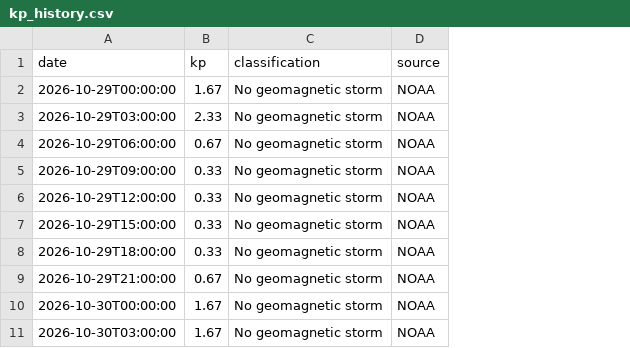
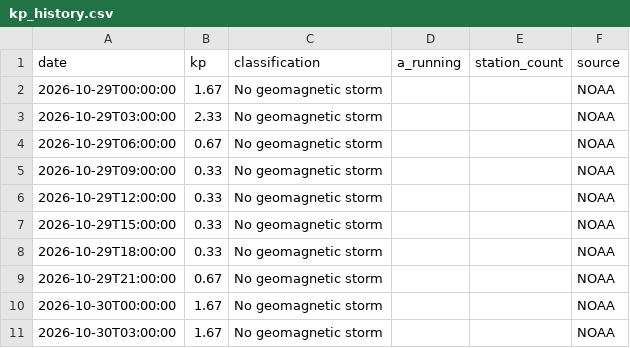
Before and after one commit to gloriacitizen00-dev/Northern-ResearchStation, a CSV file: kp_history.csv, drawn as a sheet; only a part is shown; the diff covers the shown part only; the diff names each change by its address in the sheet, - before the commit and + after, or states it on an @@ line.

```diff
--- a/kp_history.csv
+++ b/kp_history.csv
+column D (a_running), empty
+column E (station_count), empty
```
Also changed, not shown: 24 added rows elsewhere in this file, 2 other files.
